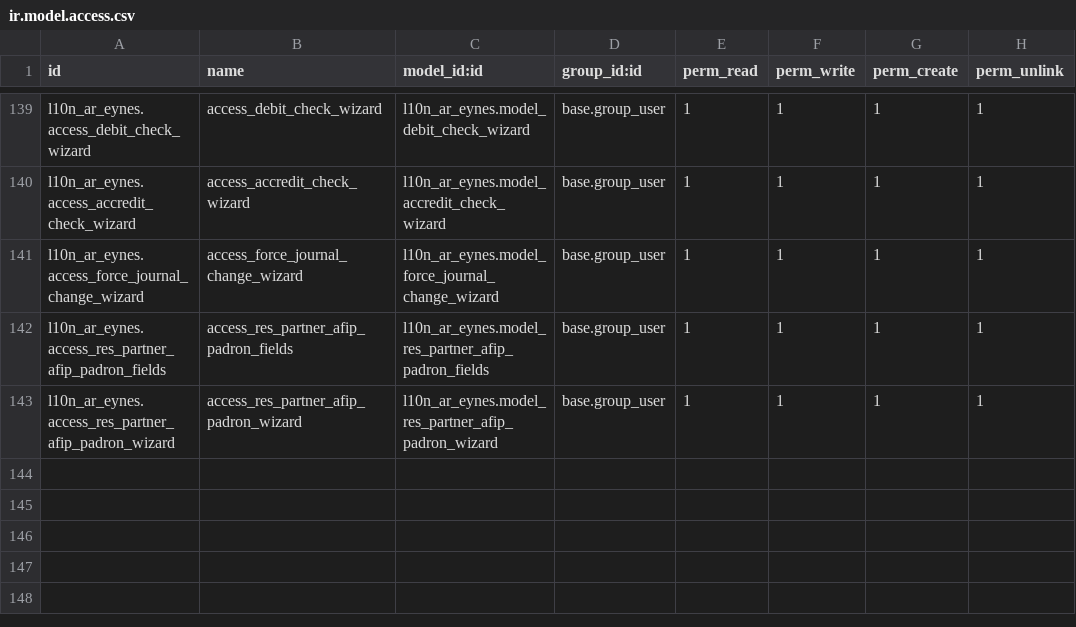
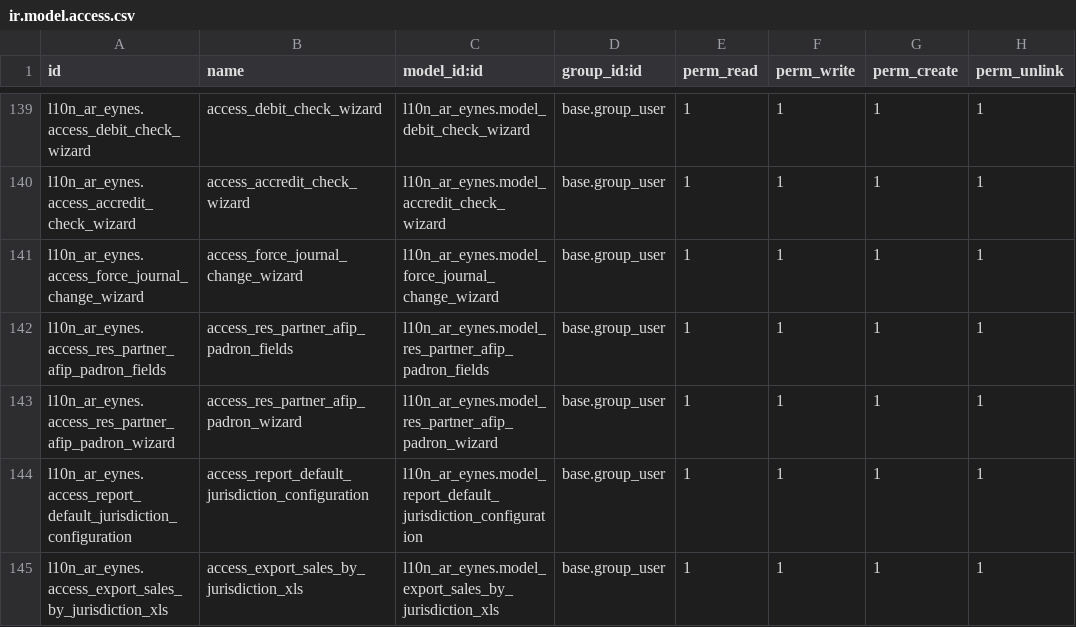
Before and after one commit to SantiagoGariboldiLario/l10n_ar_eynes, a CSV file: l10n_ar_eynes/security/ir.model.access.csv, drawn as a sheet; only a part is shown, gaps mark what is left out.

Commit message:
[T6545] MIG sales by jurisdiction from v11

```diff
--- a/l10n_ar_eynes/security/ir.model.access.csv
+++ b/l10n_ar_eynes/security/ir.model.access.csv
@@ -143 +143,3 @@ l10n_ar_eynes.access_res_partner_afip_padron_fields,access_res_partner_afip_padr
 l10n_ar_eynes.access_res_partner_afip_padron_wizard,access_res_partner_afip_padron_wizard,l10n_ar_eynes.model_res_partner_afip_padron_wizard,base.group_user,1,1,1,1
+l10n_ar_eynes.access_report_default_jurisdiction_configuration,access_report_default_jurisdiction_configuration,l10n_ar_eynes.model_report_default_jurisdiction_configuration,base.group_user,1,1,1,1
+l10n_ar_eynes.access_export_sales_by_jurisdiction_xls,access_export_sales_by_jurisdiction_xls,l10n_ar_eynes.model_export_sales_by_jurisdiction_xls,base.group_user,1,1,1,1
```
Also changed, not shown: 13 other files.
